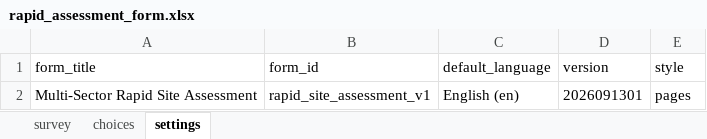
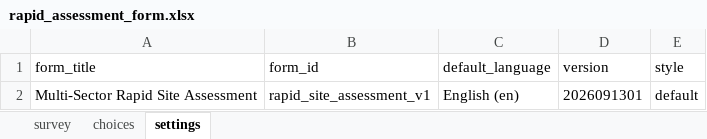
Before and after one commit to khalilurrrahmanridoykhan/humanitarian-im-toolkit, an Excel workbook: forms/rapid_assessment_form.xlsx, sheet settings, drawn as a sheet; values as stored, in another font and other column widths than the file's, no borders; the diff names each change by its address in the sheet, - before the commit and + after, or states it on an @@ line.

Commit message:
form update

```diff
--- a/forms/rapid_assessment_form.xlsx (sheet settings)
+++ b/forms/rapid_assessment_form.xlsx (sheet settings)
-E2 (style): pages
+E2 (style): default
```
Also changed, not shown: forms/rapid_assessment_form_survey123.xlsx, 2 other files.
